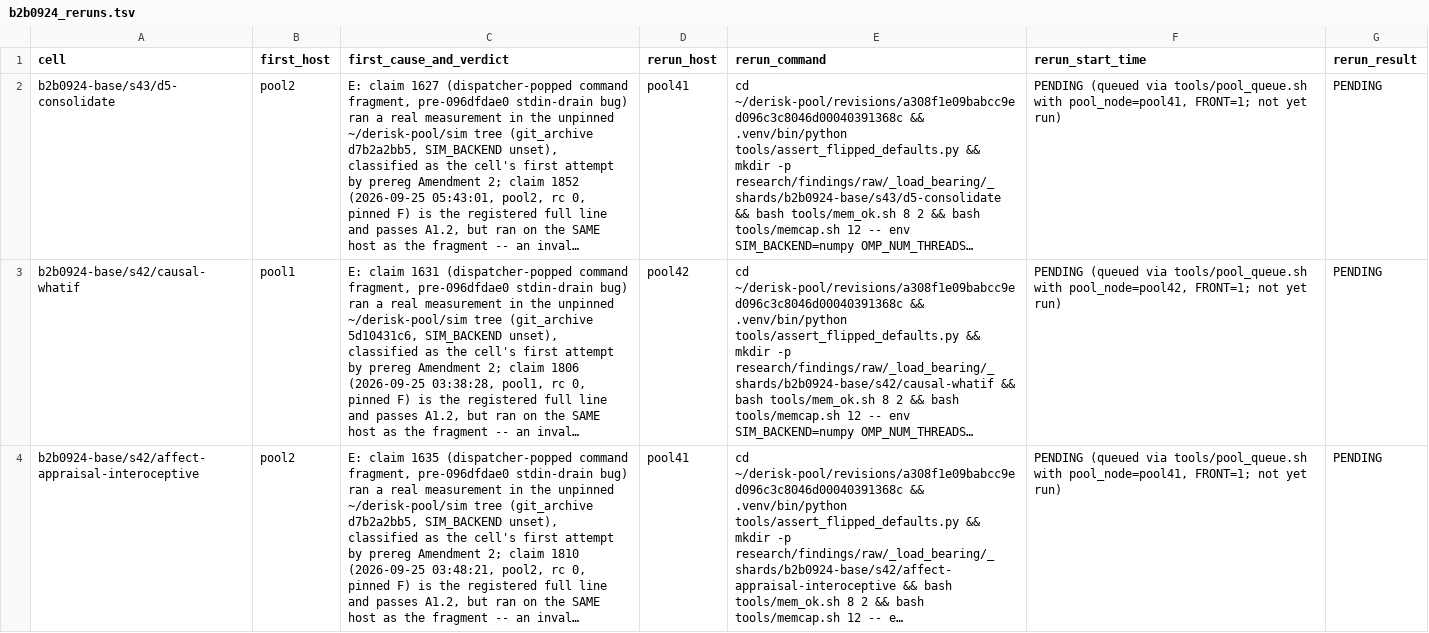
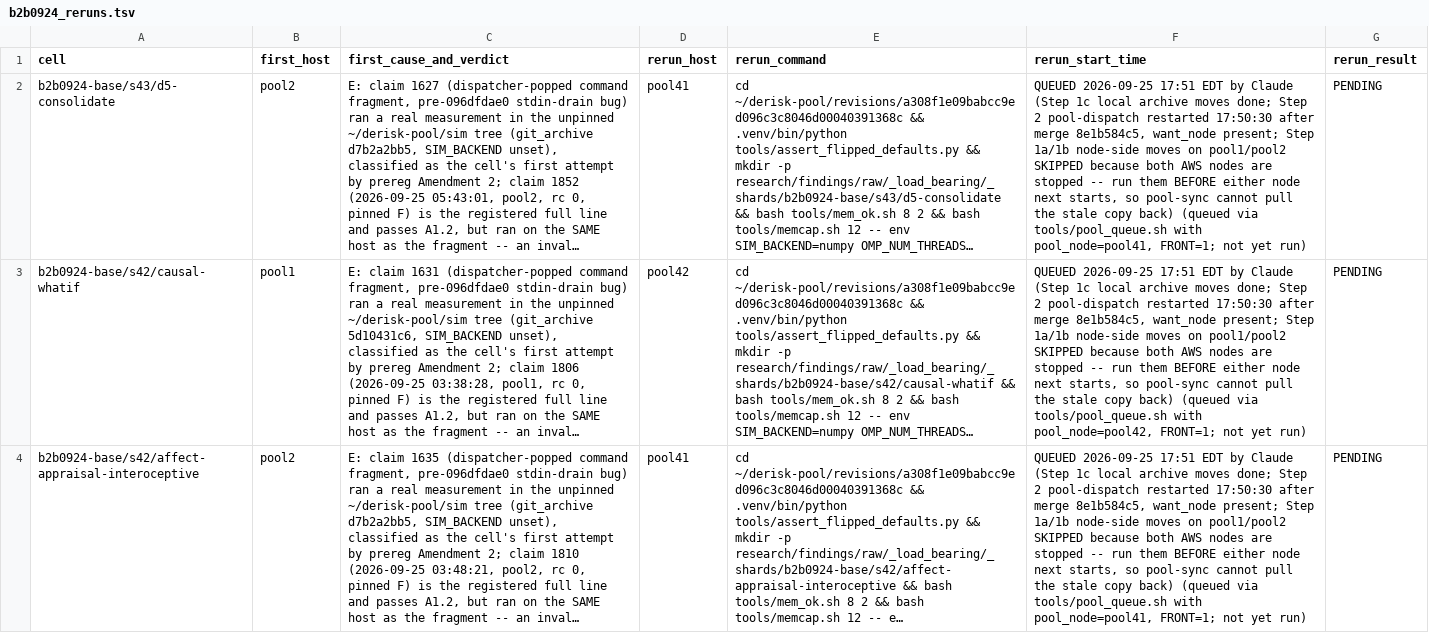
Before and after one commit to danthi123/neural-simulator, a TSV file: research/coordination/b2b0924_reruns.tsv, drawn as a sheet; long unchanged cells end in …; the diff names each change by its address in the sheet, - before the commit and + after, or states it on an @@ line.

```diff
--- a/research/coordination/b2b0924_reruns.tsv
+++ b/research/coordination/b2b0924_reruns.tsv
-F2 (rerun_start_time): PENDING (queued via…
+F2 (rerun_start_time): QUEUED 2026-09-25 17:51 EDT by Claude (Step 1c local archive moves done; Step 2 pool-dispatch restarted 17:50:30 after merge 8e1b584c5, want_node present; Step 1a/1b node-side moves on pool1/pool2 SKIPPED because both AWS nodes are stopped -- run them BEFORE either node next starts, so pool-sync cannot pull the stale copy back) (queued via…
-F3 (rerun_start_time): PENDING (queued via…
+F3 (rerun_start_time): QUEUED 2026-09-25 17:51 EDT by Claude (Step 1c local archive moves done; Step 2 pool-dispatch restarted 17:50:30 after merge 8e1b584c5, want_node present; Step 1a/1b node-side moves on pool1/pool2 SKIPPED because both AWS nodes are stopped -- run them BEFORE either node next starts, so pool-sync cannot pull the stale copy back) (queued via…
-F4 (rerun_start_time): PENDING (queued via…
+F4 (rerun_start_time): QUEUED 2026-09-25 17:51 EDT by Claude (Step 1c local archive moves done; Step 2 pool-dispatch restarted 17:50:30 after merge 8e1b584c5, want_node present; Step 1a/1b node-side moves on pool1/pool2 SKIPPED because both AWS nodes are stopped -- run them BEFORE either node next starts, so pool-sync cannot pull the stale copy back) (queued via…
```
